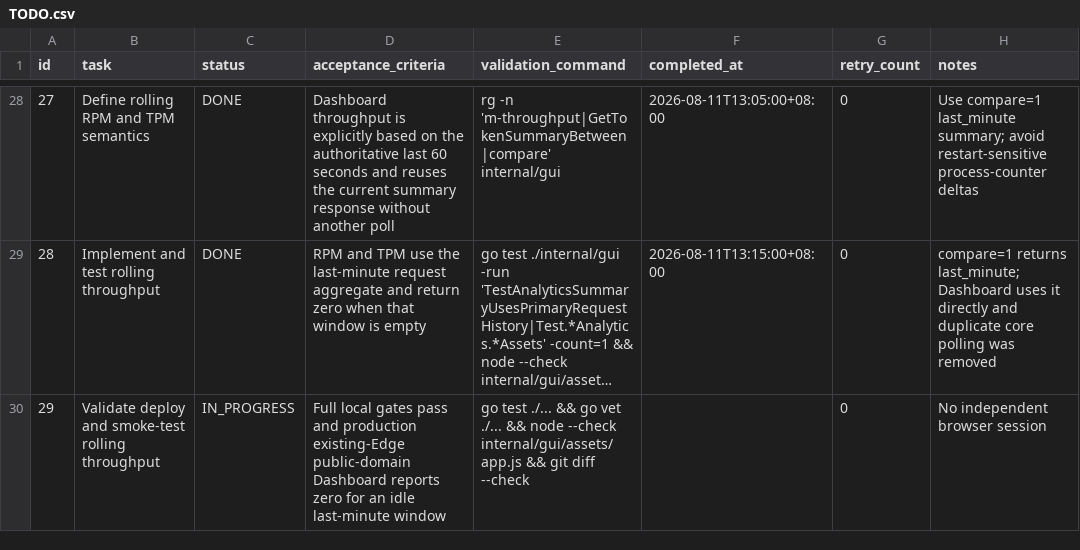
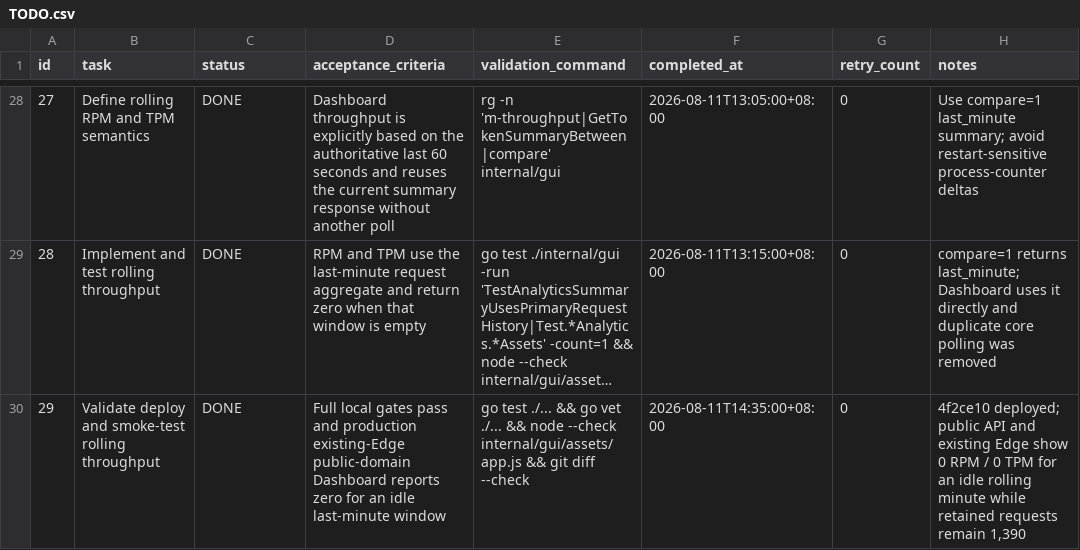
Before and after one commit to goodnightzsj/oc-go-cc, a CSV file: .codex-tasks/20260808-finish-claude-work/tasks/sub2api-parity/TODO.csv, drawn as a sheet; only a part is shown, gaps mark what is left out; long unchanged cells end in …; the diff names each change by its address in the sheet, - before the commit and + after, or states it on an @@ line.

Commit message:
chore(tasks): close rolling throughput fix

```diff
--- a/.codex-tasks/20260808-finish-claude-work/tasks/sub2api-parity/TODO.csv
+++ b/.codex-tasks/20260808-finish-claude-work/tasks/sub2api-parity/TODO.csv
-C30 (status): IN_PROGRESS
+C30 (status): DONE
-F30 (completed_at): (empty)
+F30 (completed_at): 2026-08-11T14:35:00+08:00
-H30 (notes): No independent browser session
+H30 (notes): 4f2ce10 deployed; public API and existing Edge show 0 RPM / 0 TPM for an idle rolling minute while retained requests remain 1,390
```
Also changed, not shown: .codex-tasks/20260808-finish-claude-work/SUBTASKS.csv, 2 other files.
